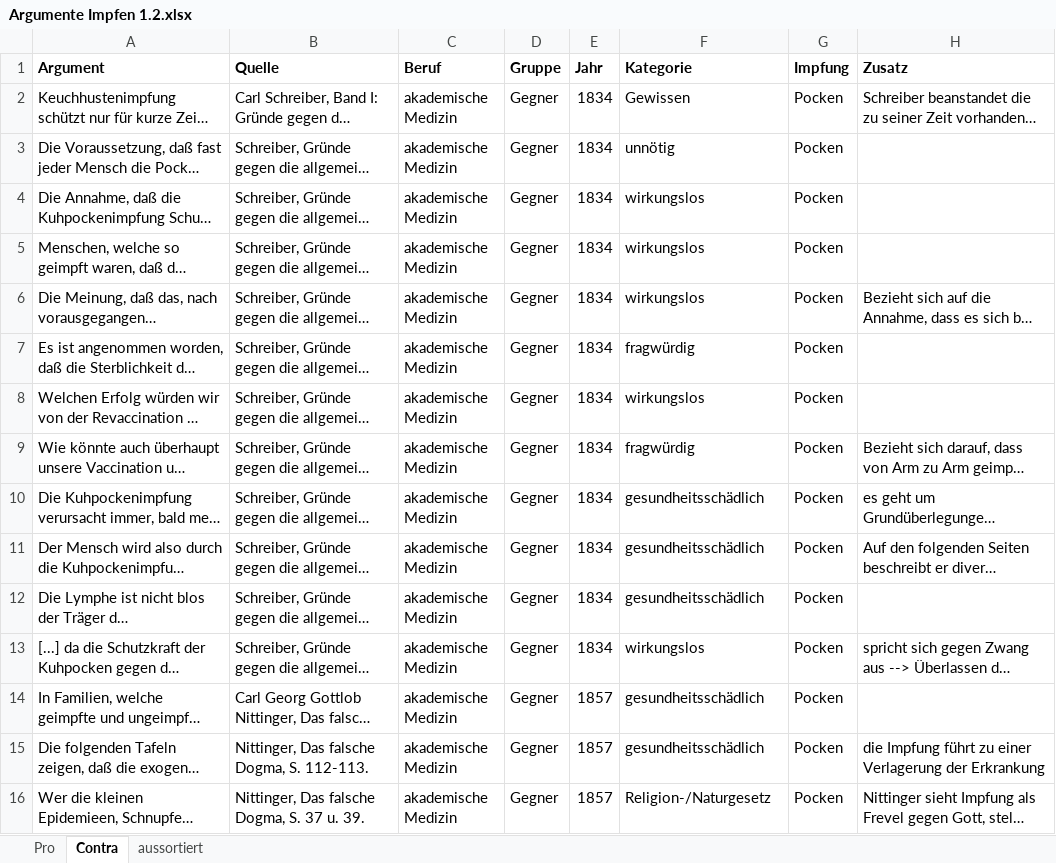
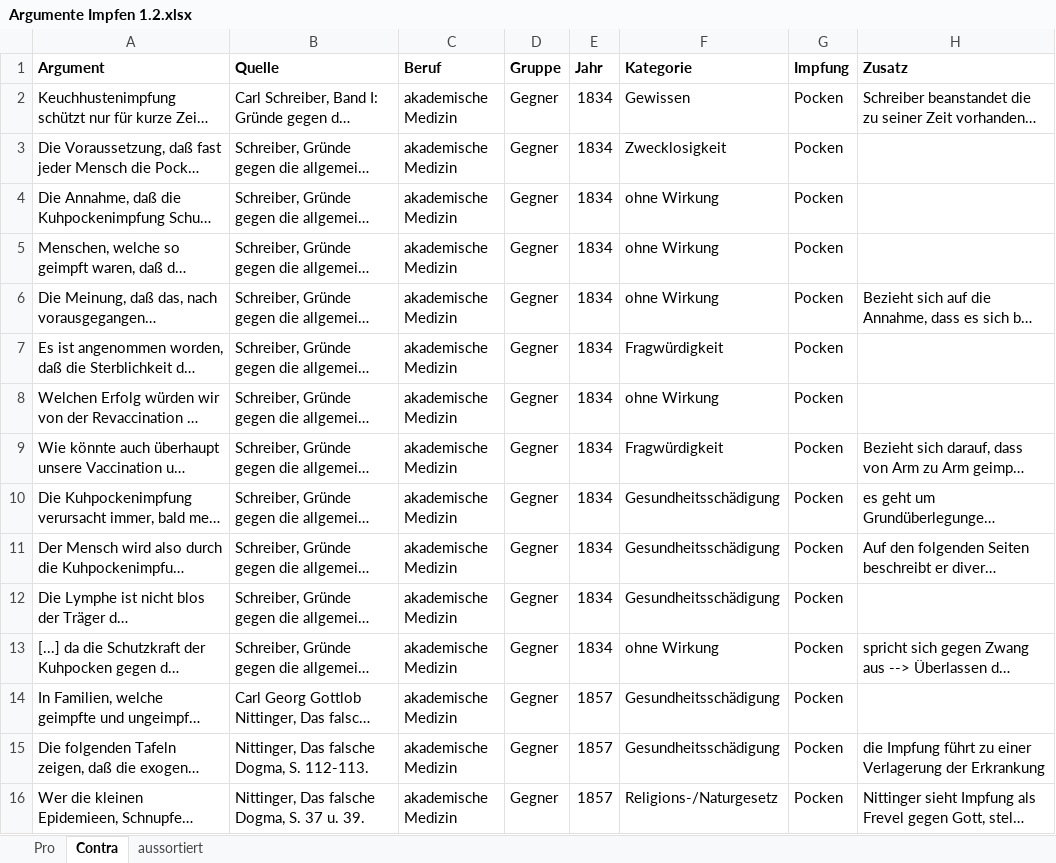
Before and after one commit to sueswe/masterthesis, an Excel workbook: Argumente Impfen 1.2.xlsx, sheet Contra, drawn as a sheet; only a part is shown; long unchanged cells end in …; values as stored, in another font and other column widths than the file's, no borders; the diff covers the shown part only; the diff names each change by its address in the sheet, - before the commit and + after, or states it on an @@ line.

```diff
--- a/Argumente Impfen 1.2.xlsx (sheet Contra)
+++ b/Argumente Impfen 1.2.xlsx (sheet Contra)
-F3 (Kategorie): unnötig
+F3 (Kategorie): Zwecklosigkeit
-F4:F6 (Kategorie): wirkungslos
+F4:F6 (Kategorie): ohne Wirkung
-F7 (Kategorie): fragwürdig
+F7 (Kategorie): Fragwürdigkeit
-F8 (Kategorie): wirkungslos
+F8 (Kategorie): ohne Wirkung
-F9 (Kategorie): fragwürdig
+F9 (Kategorie): Fragwürdigkeit
-F10:F12 (Kategorie): gesundheitsschädlich
+F10:F12 (Kategorie): Gesundheitsschädigung
-F13 (Kategorie): wirkungslos
+F13 (Kategorie): ohne Wirkung
-F14:F15 (Kategorie): gesundheitsschädlich
+F14:F15 (Kategorie): Gesundheitsschädigung
-F16 (Kategorie): Religion-/Naturgesetz
+F16 (Kategorie): Religions-/Naturgesetz
```
Also changed, not shown: 99 edited cells elsewhere in this sheet, sheet Pro, 9 other files.
